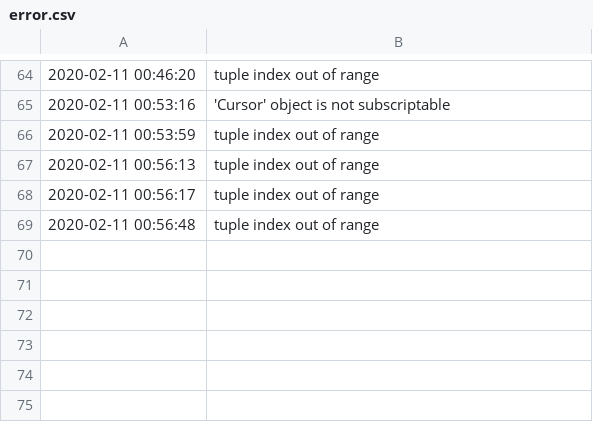
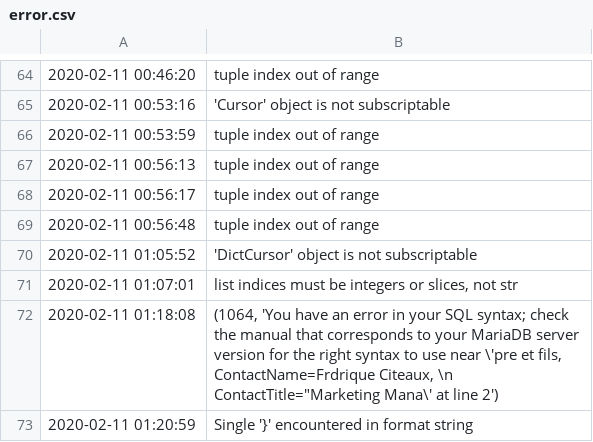
Before and after one commit to daemonseal/ite-428-pycgi, a CSV file: Logdata/error.csv, drawn as a sheet; only a part is shown, gaps mark what is left out; the diff names each change by its address in the sheet, - before the commit and + after, or states it on an @@ line.

```diff
--- a/Logdata/error.csv
+++ b/Logdata/error.csv
+row 70: 2020-02-11 01:05:52 | 'DictCursor' object is not subscriptable
+row 71: 2020-02-11 01:07:01 | list indices must be integers or slices, not str
+row 72: 2020-02-11 01:18:08 | (1064, 'You have an error in your SQL syntax; check the manual that corresponds to your MariaDB server version for the right syntax to use near \'pre et fils, ContactName=Frdrique Citeaux, \n ContactTitle="Marketing Mana\' at line 2')
+row 73: 2020-02-11 01:20:59 | Single '}' encountered in format string
```
Also changed, not shown: 2 other files.
